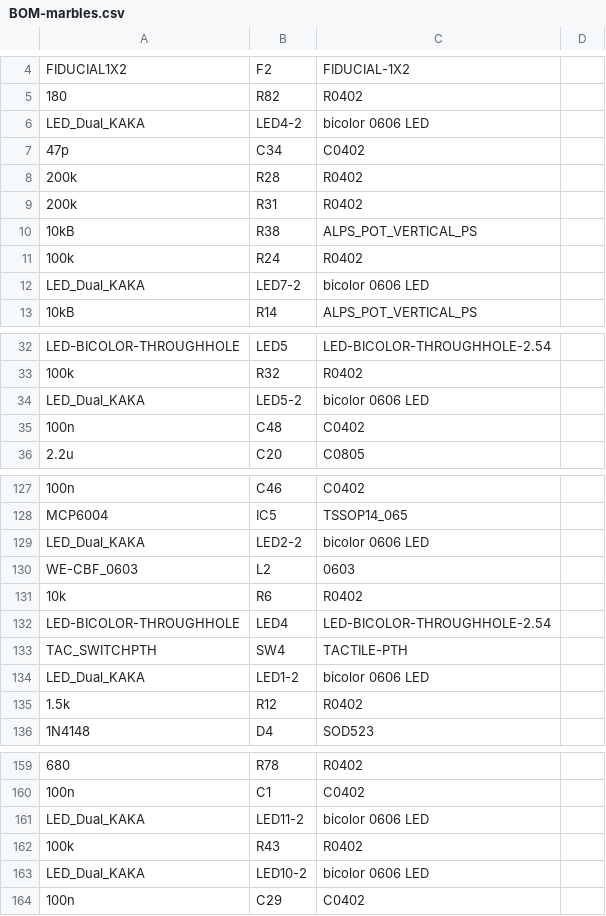
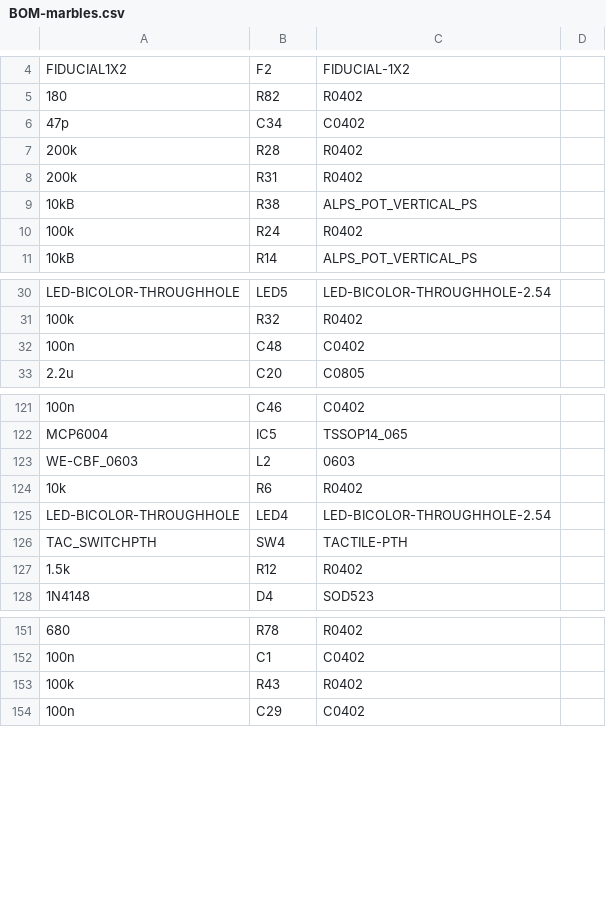
Before and after one commit to joelanders/pichenettes-eurorack, a CSV file: marbles/hardware_design/pcb/kicad/jlcpcb/production_files/BOM-marbles.csv, drawn as a sheet; only a part is shown, gaps mark what is left out; the diff covers the shown part only; the diff names each change by its address in the sheet, - before the commit and + after, or states it on an @@ line.

```diff
--- a/marbles/hardware_design/pcb/kicad/jlcpcb/production_files/BOM-marbles.csv
+++ b/marbles/hardware_design/pcb/kicad/jlcpcb/production_files/BOM-marbles.csv
-row 6: LED_Dual_KAKA | LED4-2 | bicolor 0606 LED
-row 12: LED_Dual_KAKA | LED7-2 | bicolor 0606 LED
-row 34: LED_Dual_KAKA | LED5-2 | bicolor 0606 LED
-row 129: LED_Dual_KAKA | LED2-2 | bicolor 0606 LED
-row 134: LED_Dual_KAKA | LED1-2 | bicolor 0606 LED
-row 161: LED_Dual_KAKA | LED11-2 | bicolor 0606 LED
-row 163: LED_Dual_KAKA | LED10-2 | bicolor 0606 LED
```
Also changed, not shown: 5 removed rows and 2 edited cells elsewhere in this file, marbles/hardware_design/pcb/kicad/jlcpcb/production_files/CPL-marbles.csv, 15 other files.
